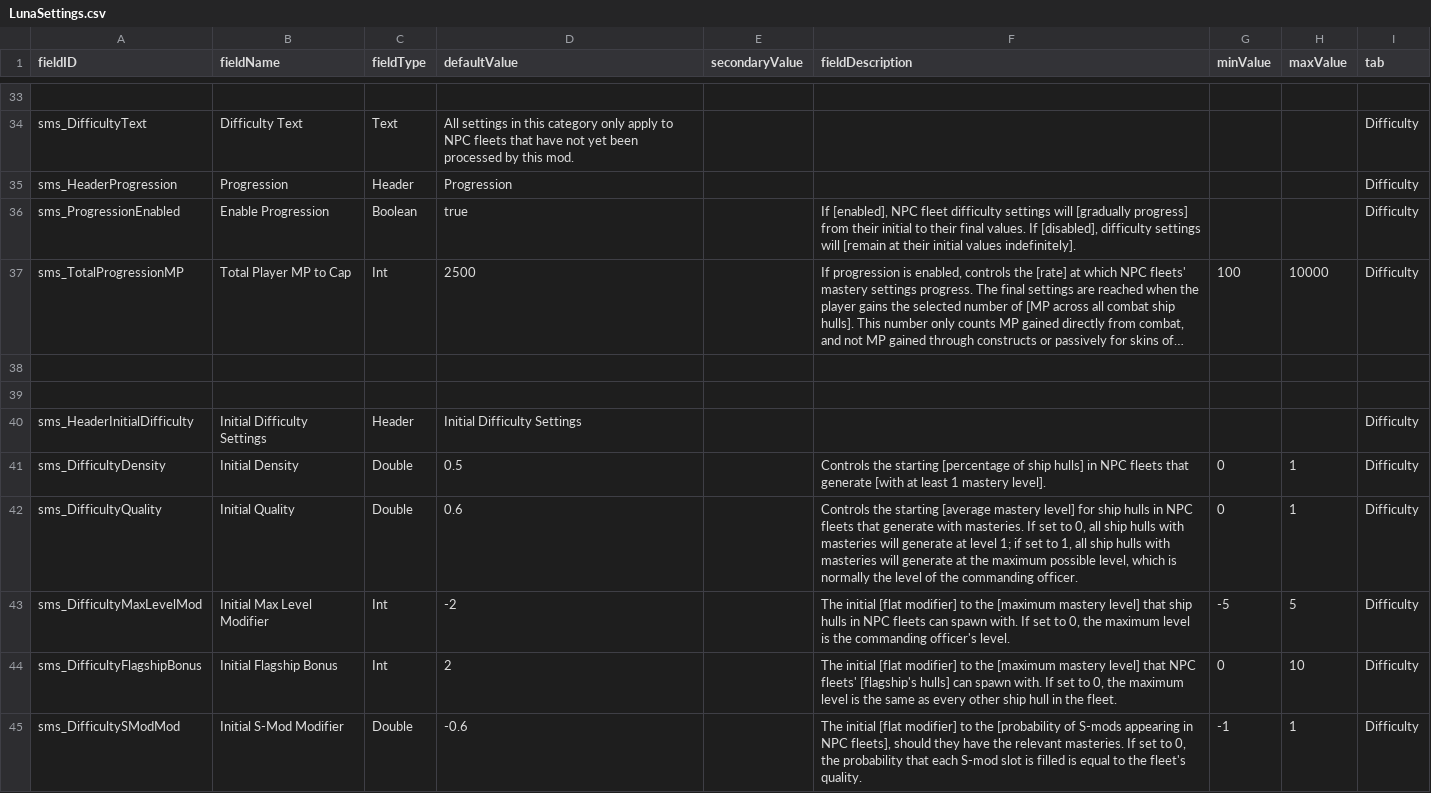
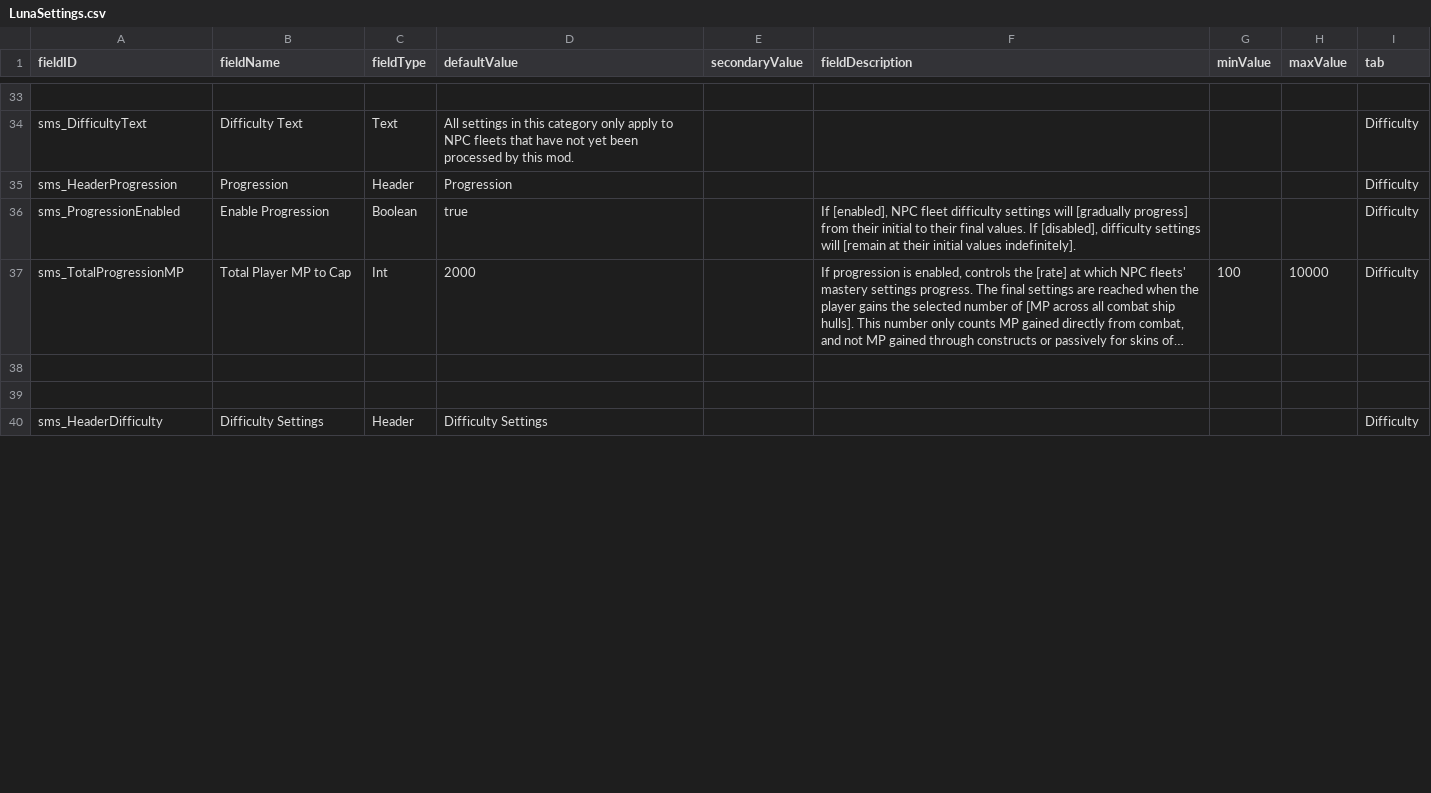
Before and after one commit to qcwxezda/Starsector-Ship-Mastery-System, a CSV file: data/config/LunaSettings.csv, drawn as a sheet; only a part is shown, gaps mark what is left out; long unchanged cells end in …; removed rows and columns are numbered as before the commit, all else as after; the diff covers the shown part only; the diff names each change by its address in the sheet, - before the commit and + after, or states it on an @@ line.

```diff
--- a/data/config/LunaSettings.csv
+++ b/data/config/LunaSettings.csv
-D37 (defaultValue): 2500
+D37 (defaultValue): 2000
-A40 (fieldID): sms_HeaderInitialDifficulty
+A40 (fieldID): sms_HeaderDifficulty
-B40 (fieldName): Initial Difficulty Settings
+B40 (fieldName): Difficulty Settings
-D40 (defaultValue): Initial Difficulty Settings
+D40 (defaultValue): Difficulty Settings
-row 41: sms_DifficultyDensity | Initial Density | Double | 0.5 |  | Controls the starting [percentage of ship hulls] in NPC fleets that generate [with at least 1 mastery level]. | 0 | 1 | Difficulty
-row 42: sms_DifficultyQuality | Initial Quality | Double | 0.6 |  | Controls the starting [average mastery level] for ship hulls in NPC fleets that generate with masteries. If set to 0, all ship hulls with masteries will generate at level 1; if set to 1, all ship hulls with masteries will generate at the maximum possible level, which is normally the level of the commanding officer. | 0 | 1 | Difficulty
-row 43: sms_DifficultyMaxLevelMod | Initial Max Level Modifier | Int | -2 |  | The initial [flat modifier] to the [maximum mastery level] that ship hulls in NPC fleets can spawn with. If set to 0, the maximum level is the commanding officer's level. | -5 | 5 | Difficulty
-row 44: sms_DifficultyFlagshipBonus | Initial Flagship Bonus | Int | 2 |  | The initial [flat modifier] to the [maximum mastery level] that NPC fleets' [flagship's hulls] can spawn with. If set to 0, the maximum level is the same as every other ship hull in the fleet. | 0 | 10 | Difficulty
-row 45: sms_DifficultySModMod | Initial S-Mod Modifier | Double | -0.6 |  | The initial [flat modifier] to the [probability of S-mods appearing in NPC fleets], should they have the relevant masteries. If set to 0, the probability that each S-mod slot is filled is equal to the fleet's quality. | -1 | 1 | Difficulty
```
Also changed, not shown: 6 removed rows and 16 edited cells elsewhere in this file, 12 other files.
